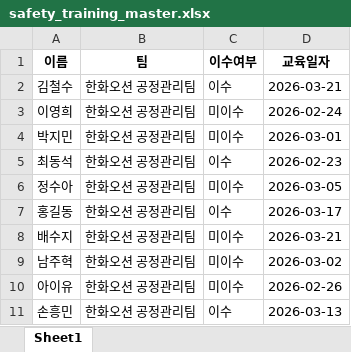
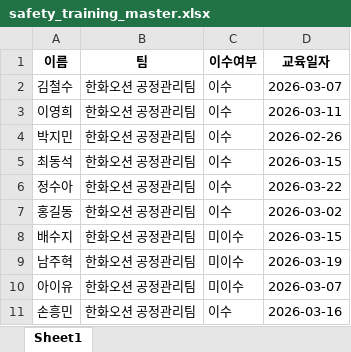
Before and after one commit to glory903-devsecops/hanwha-ocean-rpa, an Excel workbook: data/safety_training_master.xlsx, sheet Sheet1, drawn as a sheet; values as stored, in another font and other column widths than the file's, no borders; the diff names each change by its address in the sheet, - before the commit and + after, or states it on an @@ line.

Commit message:
ui: master balance v2.6.3

```diff
--- a/data/safety_training_master.xlsx (sheet Sheet1)
+++ b/data/safety_training_master.xlsx (sheet Sheet1)
-D2 (교육일자): 2026-03-21
+D2 (교육일자): 2026-03-07
-C3:C4 (이수여부): 미이수
+C3:C4 (이수여부): 이수
-D3 (교육일자): 2026-02-24
+D3 (교육일자): 2026-03-11
-D4 (교육일자): 2026-03-01
+D4 (교육일자): 2026-02-26
-D5 (교육일자): 2026-02-23
+D5 (교육일자): 2026-03-15
-C6 (이수여부): 미이수
+C6 (이수여부): 이수
-D6 (교육일자): 2026-03-05
+D6 (교육일자): 2026-03-22
-D7 (교육일자): 2026-03-17
+D7 (교육일자): 2026-03-02
-D8 (교육일자): 2026-03-21
+D8 (교육일자): 2026-03-15
-D9 (교육일자): 2026-03-02
+D9 (교육일자): 2026-03-19
-D10 (교육일자): 2026-02-26
+D10 (교육일자): 2026-03-07
-D11 (교육일자): 2026-03-13
+D11 (교육일자): 2026-03-16
```
Also changed, not shown: 4 other files.
